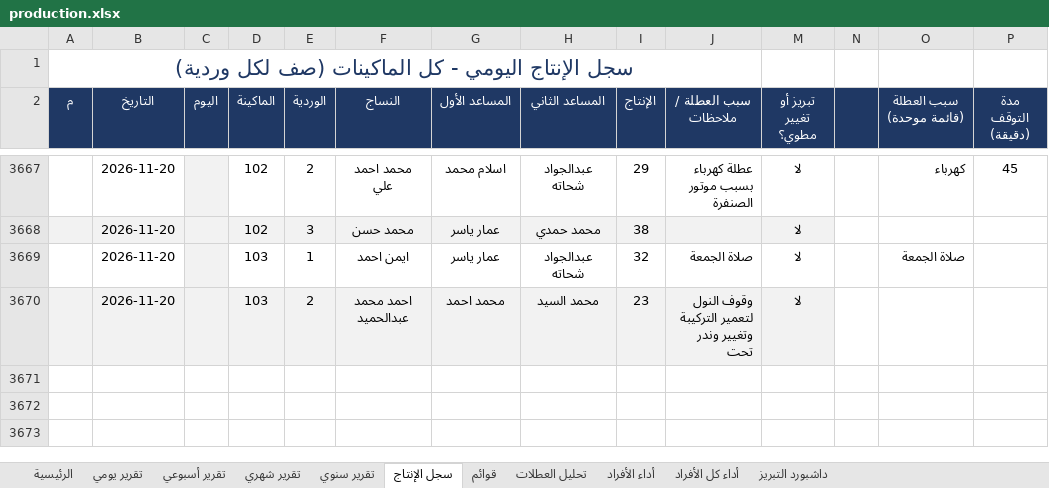
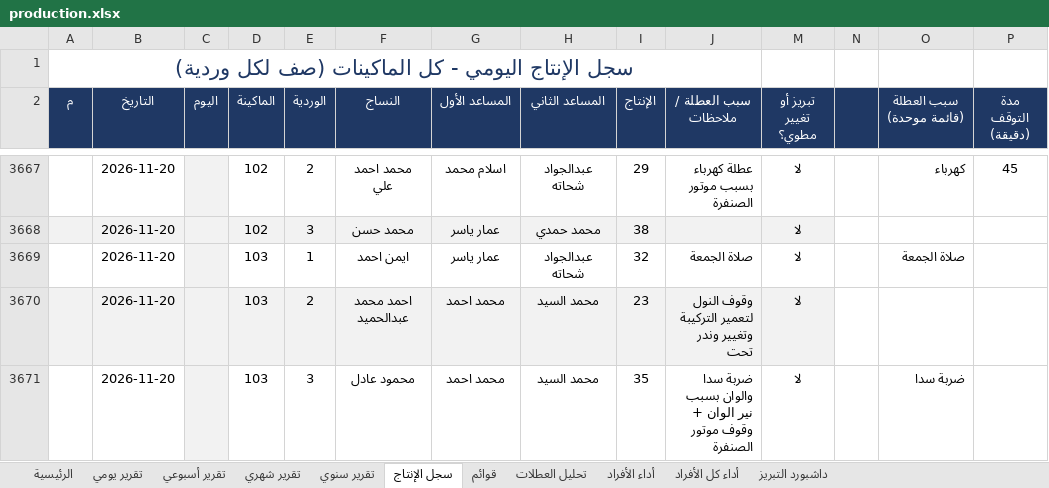
Before and after one commit to alucarderor-cpu/Daily-Production-Report, an Excel workbook: production.xlsx, sheet سجل الإنتاج, drawn as a sheet; only a part is shown, gaps mark what is left out; values as stored, in another font and other column widths than the file's, no borders; conditional formats not drawn; the diff names each change by its address in the sheet, - before the commit and + after, or states it on an @@ line.

Commit message:
apply production entries

```diff
--- a/production.xlsx (sheet سجل الإنتاج)
+++ b/production.xlsx (sheet سجل الإنتاج)
+row 3671:  | 2026-11-20 |  | 103 | 3 | محمود عادل | محمد احمد | محمد السيد | 35 | ضربة سدا والوان بسبب نير الوان + وقوف موتور الصنفرة | لا |  | ضربة سدا
```
Also changed, not shown: 1 other file.
